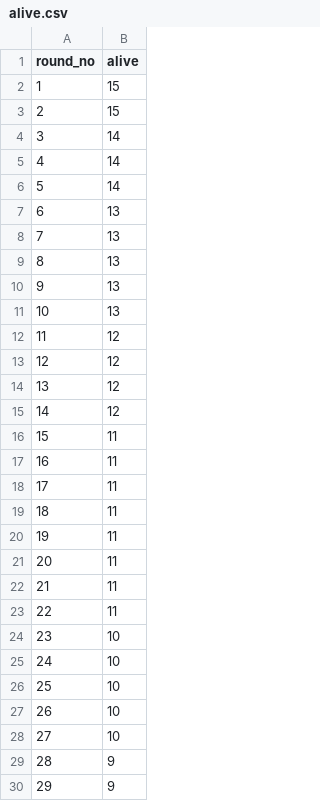
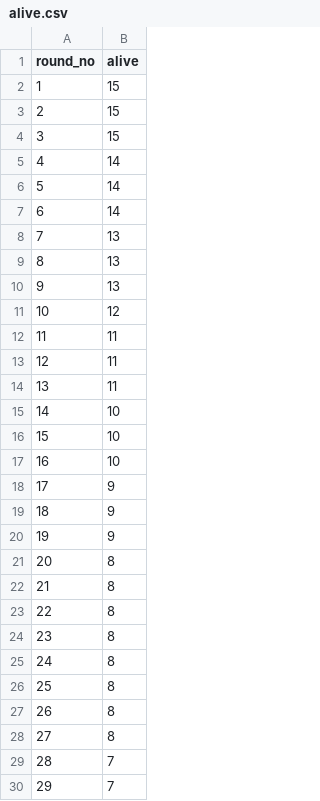
Before and after one commit to pawrob/wolfAndSheep, a CSV file: alive.csv, drawn as a sheet; only a part is shown; the diff covers the shown part only.

```diff
--- a/alive.csv
+++ b/alive.csv
@@ -3,6 +3,6 @@ round_no,alive
 2,15
-3,14
+3,15
 4,14
 5,14
-6,13
+6,14
 7,13
@@ -10,21 +10,21 @@ round_no,alive
 9,13
-10,13
-11,12
-12,12
-13,12
-14,12
-15,11
-16,11
-17,11
-18,11
-19,11
-20,11
-21,11
-22,11
-23,10
-24,10
-25,10
-26,10
-27,10
-28,9
-29,9
+10,12
+11,11
+12,11
+13,11
+14,10
+15,10
+16,10
+17,9
+18,9
+19,9
+20,8
+21,8
+22,8
+23,8
+24,8
+25,8
+26,8
+27,8
+28,7
+29,7
```
Also changed, not shown: 21 edited cells elsewhere in this file, 4 other files.
